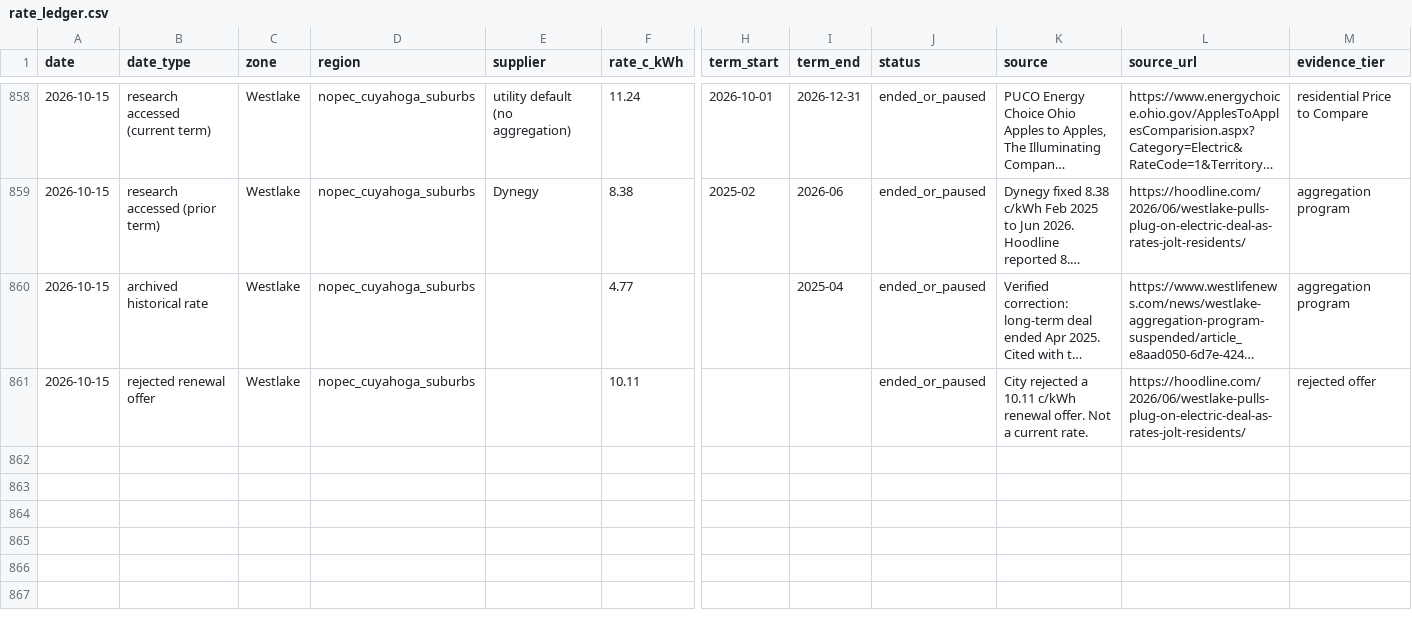
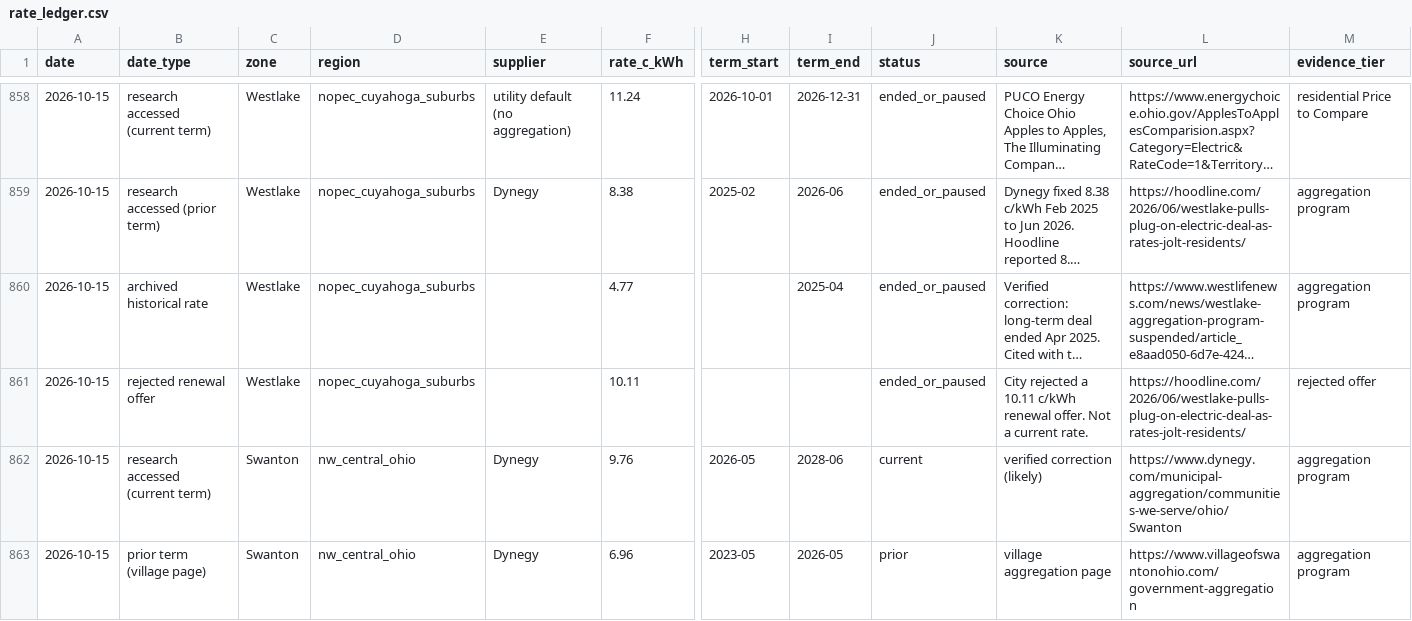
Before and after one commit to faultymushr00ms/leadgen, a CSV file: data/research/rate_ledger.csv, drawn as a sheet; only a part is shown, gaps mark what is left out; long unchanged cells end in …; rows hold the shown columns only; the diff names each change by its address in the sheet, - before the commit and + after, or states it on an @@ line.

```diff
--- a/data/research/rate_ledger.csv
+++ b/data/research/rate_ledger.csv
+row 862: 2026-10-15 | research accessed (current term) | Swanton | nw_central_ohio | Dynegy | 9.76 | 2026-05 | 2028-06 | current | verified correction (likely) | https://www.dynegy.com/municipal-aggregation/communities-we-serve/ohio/Swanton | aggregation program
+row 863: 2026-10-15 | prior term (village page) | Swanton | nw_central_ohio | Dynegy | 6.96 | 2023-05 | 2026-05 | prior | village aggregation page | https://www.villageofswantonohio.com/government-aggregation | aggregation program
```
Also changed, not shown: data/research/investigation_queue.csv, 10 other files.
